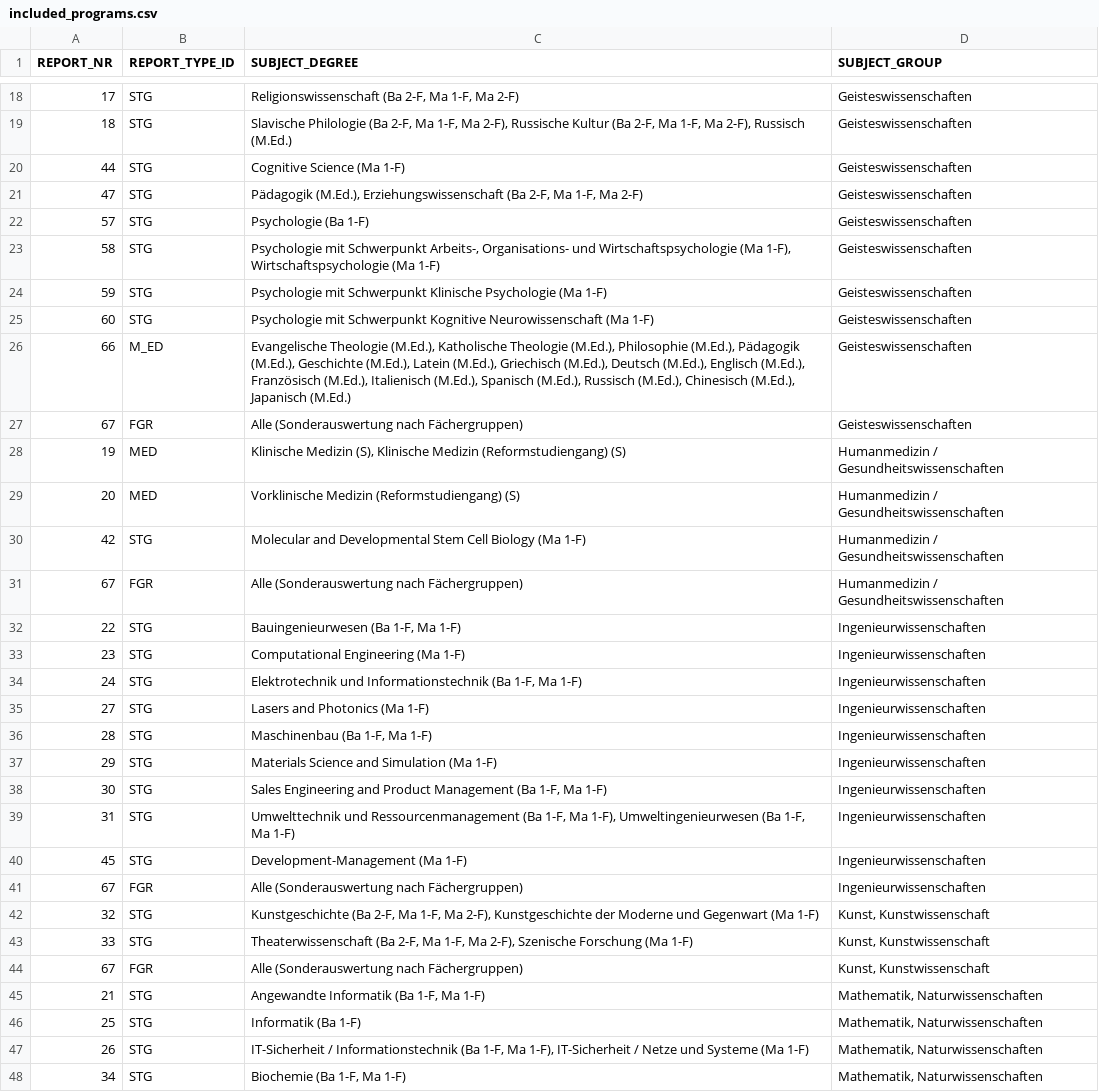
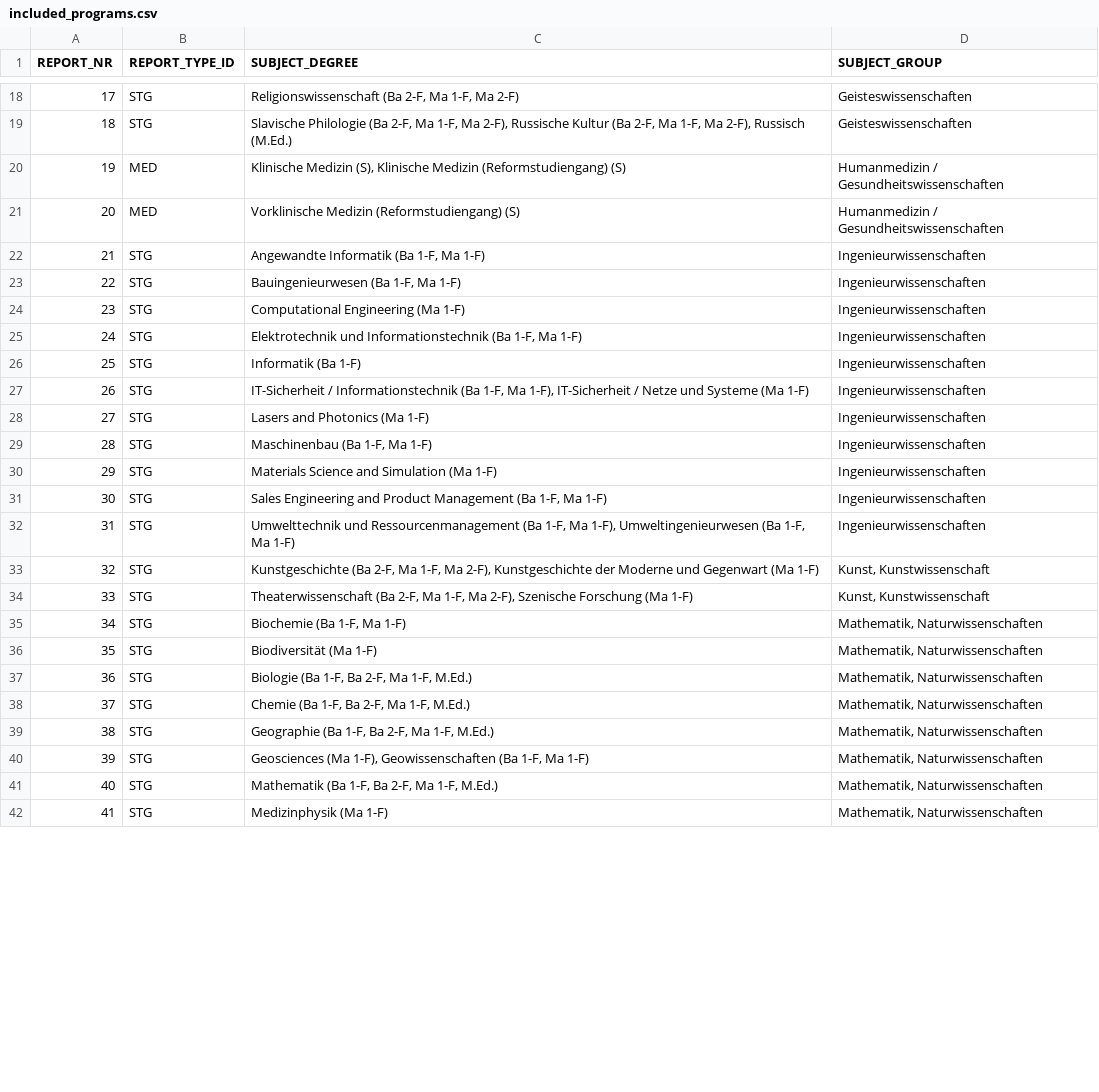
Before and after one commit to RichardMeyer-Eppler/Datenreport2022, a CSV file: inst/rmarkdown/templates/datenreport-2022/skeleton/included_programs.csv, drawn as a sheet; only a part is shown, gaps mark what is left out; the shorter side is filled out with more unchanged rows; the diff covers the shown part only.

Commit message:
Updated assignment to subject groups, Minor edits

```diff
--- a/inst/rmarkdown/templates/datenreport-2022/skeleton/included_programs.csv
+++ b/inst/rmarkdown/templates/datenreport-2022/skeleton/included_programs.csv
@@ -19,14 +19,5 @@
 18,"STG","Slavische Philologie (Ba 2-F, Ma 1-F, Ma 2-F), Russische Kultur (Ba 2-F, Ma 1-F, Ma 2-F), Russisch (M.Ed.)","Geisteswissenschaften"
-44,"STG","Cognitive Science (Ma 1-F)","Geisteswissenschaften"
-47,"STG","Pädagogik (M.Ed.), Erziehungswissenschaft (Ba 2-F, Ma 1-F, Ma 2-F)","Geisteswissenschaften"
-57,"STG","Psychologie (Ba 1-F)","Geisteswissenschaften"
-58,"STG","Psychologie mit Schwerpunkt Arbeits-, Organisations- und Wirtschaftspsychologie (Ma 1-F), Wirtschaftspsychologie (Ma 1-F)","Geisteswissenschaften"
-59,"STG","Psychologie mit Schwerpunkt Klinische Psychologie (Ma 1-F)","Geisteswissenschaften"
-60,"STG","Psychologie mit Schwerpunkt Kognitive Neurowissenschaft (Ma 1-F)","Geisteswissenschaften"
-66,"M_ED","Evangelische Theologie (M.Ed.), Katholische Theologie (M.Ed.), Philosophie (M.Ed.), Pädagogik (M.Ed.), Geschichte (M.Ed.), Latein (M.Ed.), Griechisch (M.Ed.), Deutsch (M.Ed.), Englisch (M.Ed.), Französisch (M.Ed.), Italienisch (M.Ed.), Spanisch (M.Ed.), Russisch (M.Ed.), Chinesisch (M.Ed.), Japanisch (M.Ed.)","Geisteswissenschaften"
-67,"FGR","Alle (Sonderauswertung nach Fächergruppen)","Geisteswissenschaften"
 19,"MED","Klinische Medizin (S), Klinische Medizin (Reformstudiengang) (S)","Humanmedizin / Gesundheitswissenschaften"
 20,"MED","Vorklinische Medizin (Reformstudiengang) (S)","Humanmedizin / Gesundheitswissenschaften"
-42,"STG","Molecular and Developmental Stem Cell Biology (Ma 1-F)","Humanmedizin / Gesundheitswissenschaften"
-67,"FGR","Alle (Sonderauswertung nach Fächergruppen)","Humanmedizin / Gesundheitswissenschaften"
+21,"STG","Angewandte Informatik (Ba 1-F, Ma 1-F)","Ingenieurwissenschaften"
 22,"STG","Bauingenieurwesen (Ba 1-F, Ma 1-F)","Ingenieurwissenschaften"
@@ -34,2 +25,4 @@
 24,"STG","Elektrotechnik und Informationstechnik (Ba 1-F, Ma 1-F)","Ingenieurwissenschaften"
+25,"STG","Informatik (Ba 1-F)","Ingenieurwissenschaften"
+26,"STG","IT-Sicherheit / Informationstechnik (Ba 1-F, Ma 1-F), IT-Sicherheit / Netze und Systeme (Ma 1-F)","Ingenieurwissenschaften"
 27,"STG","Lasers and Photonics (Ma 1-F)","Ingenieurwissenschaften"
@@ -39,10 +32,4 @@
 31,"STG","Umwelttechnik und Ressourcenmanagement (Ba 1-F, Ma 1-F), Umweltingenieurwesen (Ba 1-F, Ma 1-F)","Ingenieurwissenschaften"
-45,"STG","Development-Management (Ma 1-F)","Ingenieurwissenschaften"
-67,"FGR","Alle (Sonderauswertung nach Fächergruppen)","Ingenieurwissenschaften"
 32,"STG","Kunstgeschichte (Ba 2-F, Ma 1-F, Ma 2-F), Kunstgeschichte der Moderne und Gegenwart (Ma 1-F)","Kunst, Kunstwissenschaft"
 33,"STG","Theaterwissenschaft (Ba 2-F, Ma 1-F, Ma 2-F), Szenische Forschung (Ma 1-F)","Kunst, Kunstwissenschaft"
-67,"FGR","Alle (Sonderauswertung nach Fächergruppen)","Kunst, Kunstwissenschaft"
-21,"STG","Angewandte Informatik (Ba 1-F, Ma 1-F)","Mathematik, Naturwissenschaften"
-25,"STG","Informatik (Ba 1-F)","Mathematik, Naturwissenschaften"
-26,"STG","IT-Sicherheit / Informationstechnik (Ba 1-F, Ma 1-F), IT-Sicherheit / Netze und Systeme (Ma 1-F)","Mathematik, Naturwissenschaften"
 34,"STG","Biochemie (Ba 1-F, Ma 1-F)","Mathematik, Naturwissenschaften"
```
Also changed, not shown: 10 added rows, 1 removed row and 3 moved rows elsewhere in this file, inst/rmarkdown/templates/datenreport-2022/skeleton/metrics_overview.csv, 2 other files.
